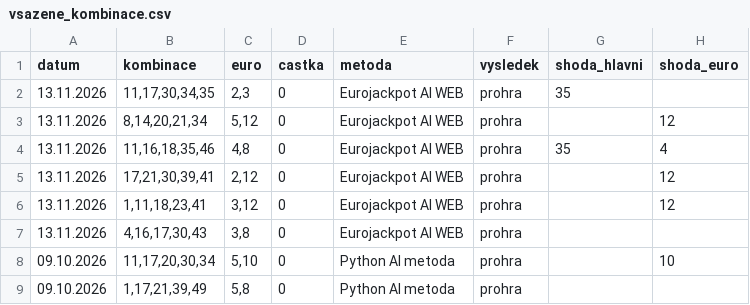
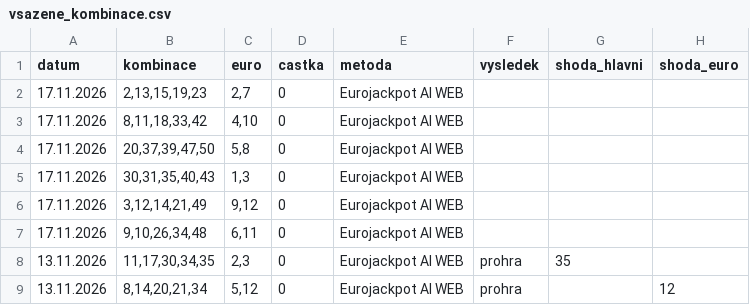
Before and after one commit to jerry00769/Eurojackpot, a CSV file: vsazene_kombinace.csv, drawn as a sheet; only a part is shown; the shorter side is filled out with more unchanged rows; the diff names each change by its address in the sheet, - before the commit and + after, or states it on an @@ line.

Commit message:
Eurojackpot AI: aktualizace vsazene_kombinace.csv

```diff
--- a/vsazene_kombinace.csv
+++ b/vsazene_kombinace.csv
+row 2: 17.11.2026 | 2,13,15,19,23 | 2,7 | 0 | Eurojackpot AI WEB
+row 3: 17.11.2026 | 8,11,18,33,42 | 4,10 | 0 | Eurojackpot AI WEB
+row 4: 17.11.2026 | 20,37,39,47,50 | 5,8 | 0 | Eurojackpot AI WEB
+row 5: 17.11.2026 | 30,31,35,40,43 | 1,3 | 0 | Eurojackpot AI WEB
+row 6: 17.11.2026 | 3,12,14,21,49 | 9,12 | 0 | Eurojackpot AI WEB
+row 7: 17.11.2026 | 9,10,26,34,48 | 6,11 | 0 | Eurojackpot AI WEB
```
